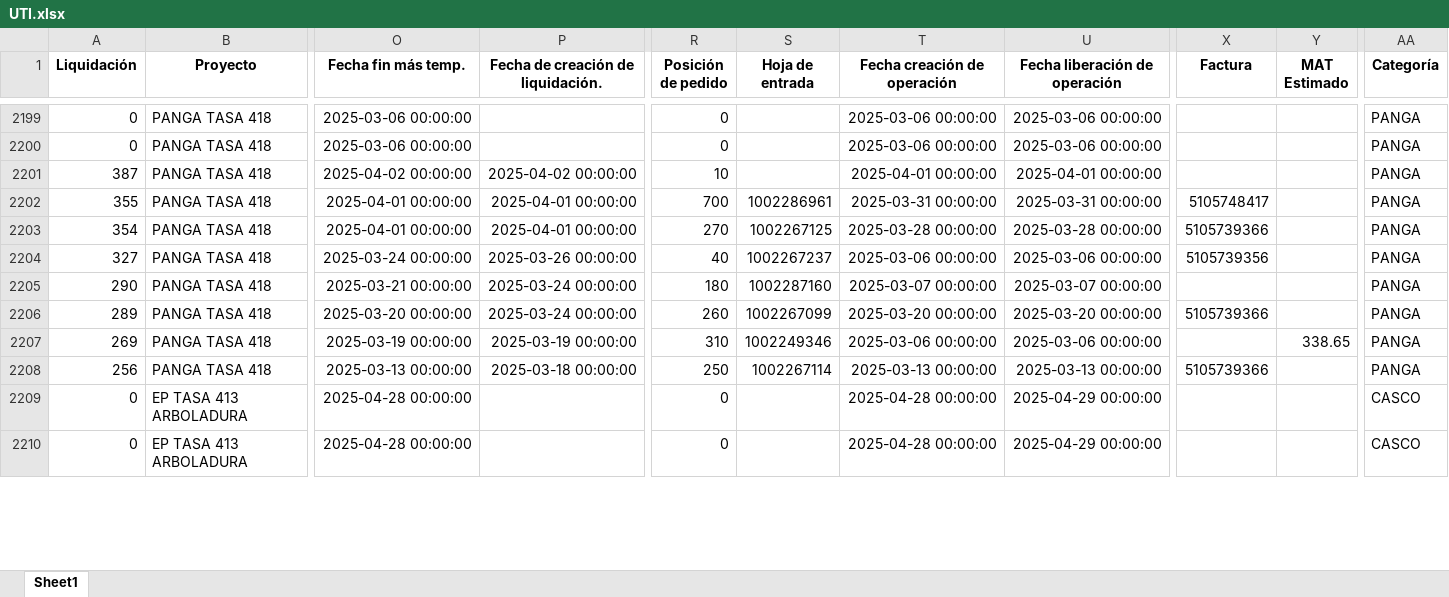
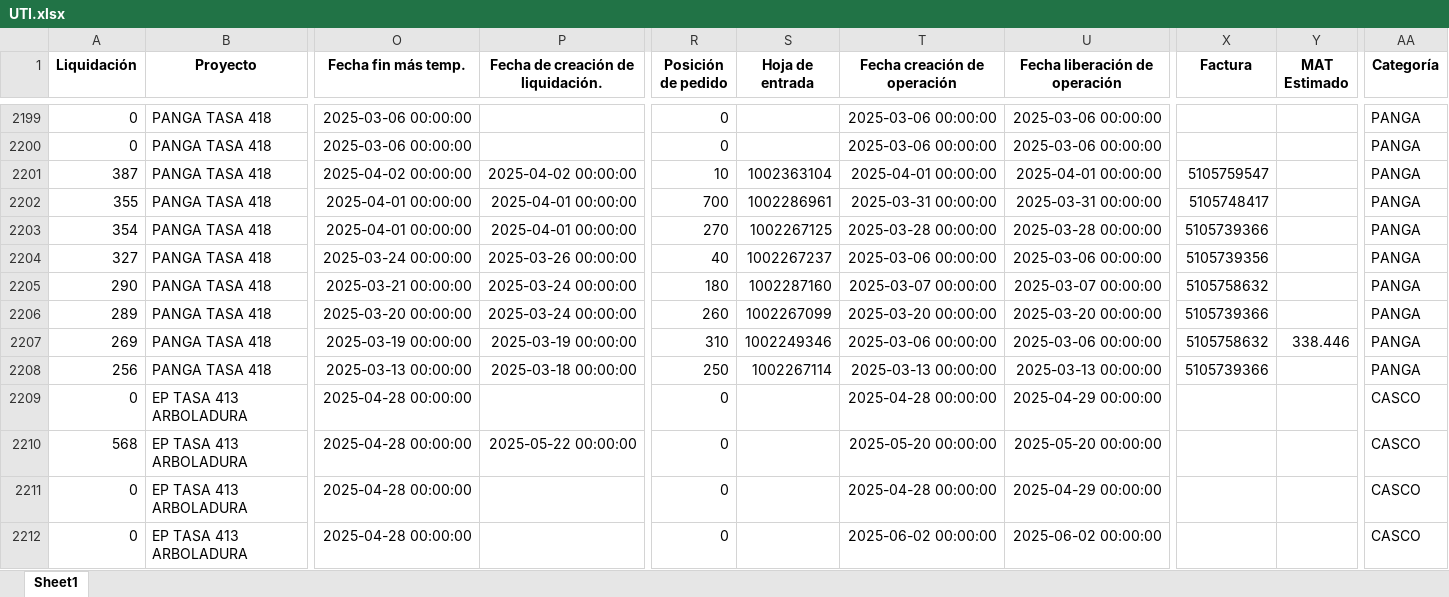
Before and after one commit to ProyectosAstillero/Astillero, an Excel workbook: 2025-1/UTI.xlsx, sheet Sheet1, drawn as a sheet; only a part is shown, gaps mark what is left out; values as stored, in another font and other column widths than the file's, no borders; rows hold the shown columns only; the diff covers the shown part only; the diff names each change by its address in the sheet, - before the commit and + after, or states it on an @@ line.

```diff
--- a/2025-1/UTI.xlsx (sheet Sheet1)
+++ b/2025-1/UTI.xlsx (sheet Sheet1)
-S2201 (Hoja de entrada): (empty)
+S2201 (Hoja de entrada): 1002363104
-X2201 (Factura): (empty)
+X2201 (Factura): 5105759547
-X2205 (Factura): (empty)
+X2205 (Factura): 5105758632
-X2207 (Factura): (empty)
+X2207 (Factura): 5105758632
-Y2207 (MAT Estimado): 338.65
+Y2207 (MAT Estimado): 338.446
+row 2210: 568 | EP TASA 413 ARBOLADURA | 2025-04-28 00:00:00 | 2025-05-22 00:00:00 | 0 |  | 2025-05-20 00:00:00 | 2025-05-20 00:00:00 |  |  | CASCO
+row 2212: 0 | EP TASA 413 ARBOLADURA | 2025-04-28 00:00:00 |  | 0 |  | 2025-06-02 00:00:00 | 2025-06-02 00:00:00 |  |  | CASCO
```
Also changed, not shown: 9 added rows, 4 removed rows and 1186 edited cells elsewhere in this sheet, 2025-1/REDI.xlsx.
